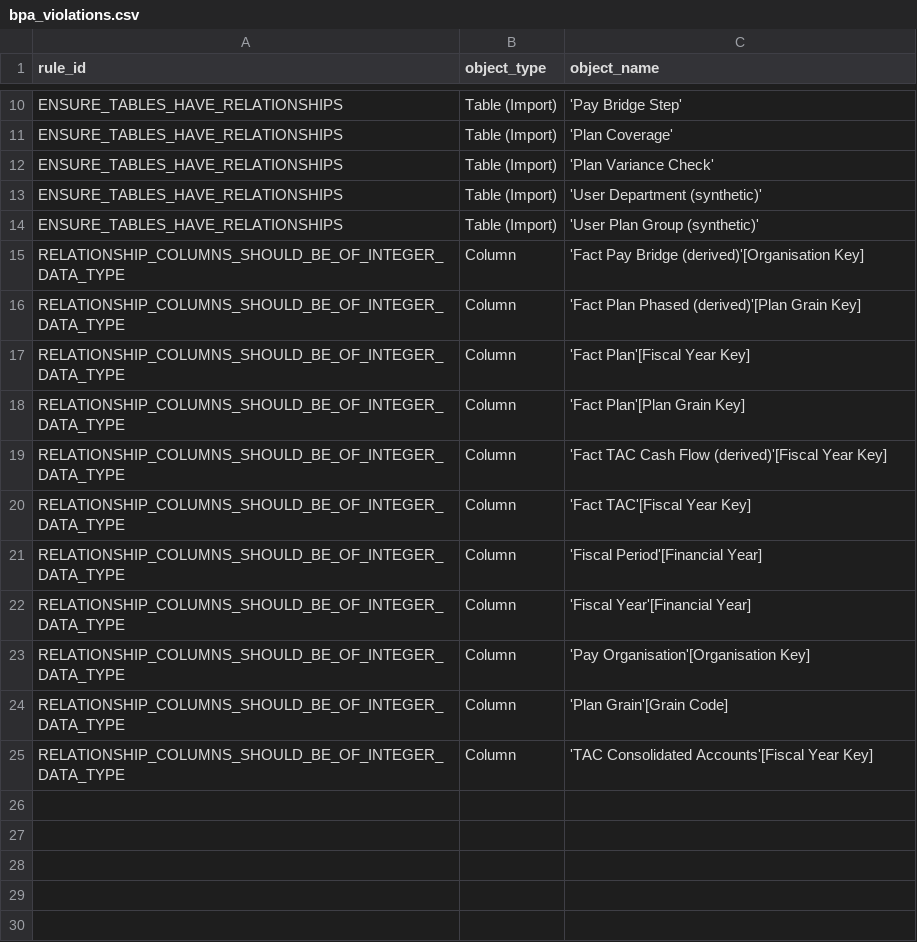
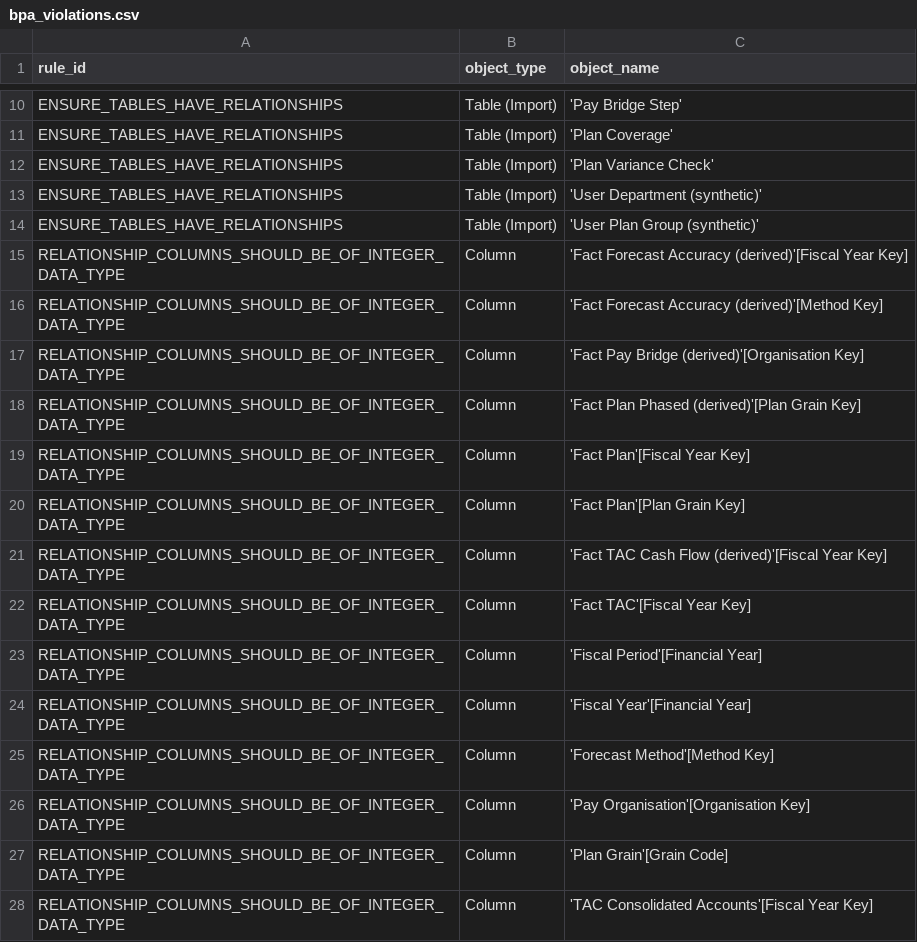
Before and after one commit to Shivansh9307/uk-group-finance-reporting, a CSV file: evidence/bpa/bpa_violations.csv, drawn as a sheet; only a part is shown, gaps mark what is left out.

Commit message:
Add forecast accuracy to the semantic model
A derived fact of scored forecasts, the method and return labels, four relationships and 21 measures: ratios of sums, with and without the known bad returns, and the FTE x cost coverage. The security roles filter it through the department dimension; nothing is hidden from the restricted role.

```diff
--- a/evidence/bpa/bpa_violations.csv
+++ b/evidence/bpa/bpa_violations.csv
@@ -14,2 +14,4 @@ ENSURE_TABLES_HAVE_RELATIONSHIPS,Table (Import),'User Department (synthetic)'
 ENSURE_TABLES_HAVE_RELATIONSHIPS,Table (Import),'User Plan Group (synthetic)'
+RELATIONSHIP_COLUMNS_SHOULD_BE_OF_INTEGER_DATA_TYPE,Column,'Fact Forecast Accuracy (derived)'[Fiscal Year Key]
+RELATIONSHIP_COLUMNS_SHOULD_BE_OF_INTEGER_DATA_TYPE,Column,'Fact Forecast Accuracy (derived)'[Method Key]
 RELATIONSHIP_COLUMNS_SHOULD_BE_OF_INTEGER_DATA_TYPE,Column,'Fact Pay Bridge (derived)'[Organisation Key]
@@ -22,2 +24,3 @@ RELATIONSHIP_COLUMNS_SHOULD_BE_OF_INTEGER_DATA_TYPE,Column,'Fiscal Period'[Finan
 RELATIONSHIP_COLUMNS_SHOULD_BE_OF_INTEGER_DATA_TYPE,Column,'Fiscal Year'[Financial Year]
+RELATIONSHIP_COLUMNS_SHOULD_BE_OF_INTEGER_DATA_TYPE,Column,'Forecast Method'[Method Key]
 RELATIONSHIP_COLUMNS_SHOULD_BE_OF_INTEGER_DATA_TYPE,Column,'Pay Organisation'[Organisation Key]
```
Also changed, not shown: evidence/bpa/bpa_counts.csv, 9 other files.
